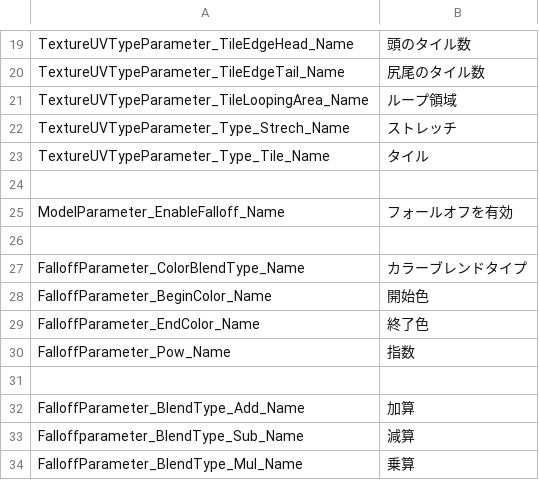
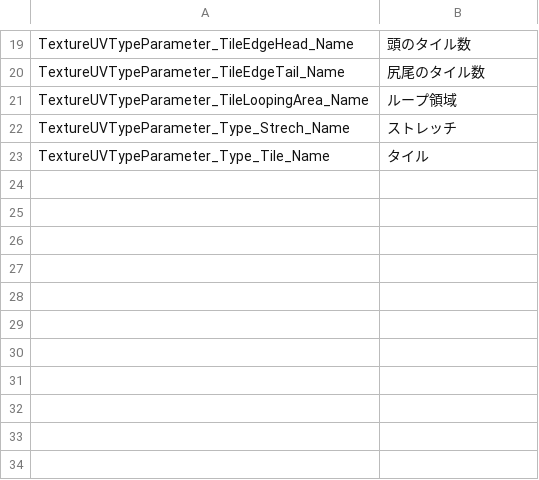
Before and after one commit to effekseer/Effekseer, a CSV file: Dev/release/resources/languages/ja/Effekseer_RenderSettings.csv, drawn as a sheet; only a part is shown, gaps mark what is left out.

Commit message:
Add a new UI part CollapsingHeader.
and combine two advanced render parameter panels.

```diff
--- a/Dev/release/resources/languages/ja/Effekseer_RenderSettings.csv
+++ b/Dev/release/resources/languages/ja/Effekseer_RenderSettings.csv
@@ -23,12 +23 @@ TextureUVTypeParameter_Type_Strech_Name,ストレッチ
 TextureUVTypeParameter_Type_Tile_Name,タイル
-
-ModelParameter_EnableFalloff_Name,フォールオフを有効
-
-FalloffParameter_ColorBlendType_Name,カラーブレンドタイプ
-FalloffParameter_BeginColor_Name,開始色
-FalloffParameter_EndColor_Name,終了色
-FalloffParameter_Pow_Name,指数
-
-FalloffParameter_BlendType_Add_Name,加算
-Falloffparameter_BlendType_Sub_Name,減算
-FalloffParameter_BlendType_Mul_Name,乗算
```
Also changed, not shown: Dev/release/resources/languages/en/Effekseer.csv, Dev/release/resources/languages/en/Effekseer_AdvancedRenderCommon.csv, 29 other files.
